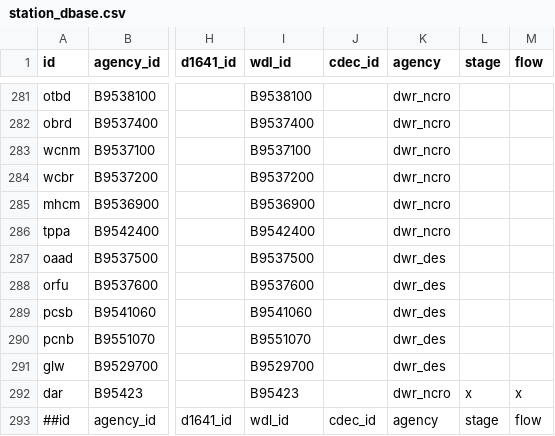
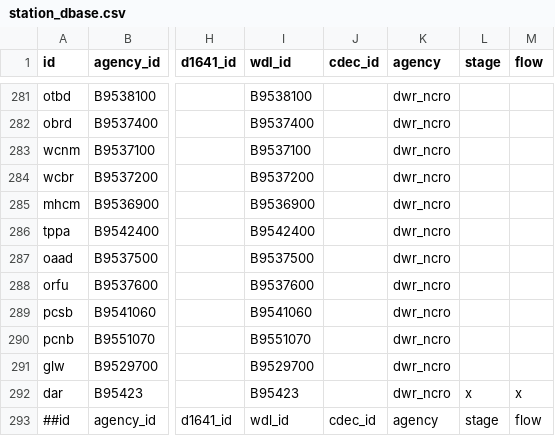
Before and after one commit to CADWRDeltaModeling/dms_datastore, a CSV file: dms_datastore/config_data/station_dbase.csv, drawn as a sheet; only a part is shown, gaps mark what is left out; the diff names each change by its address in the sheet, - before the commit and + after, or states it on an @@ line.

Commit message:
Fixed a coding bug and changed some stations from dwr_des to dwr_ncro.

```diff
--- a/dms_datastore/config_data/station_dbase.csv
+++ b/dms_datastore/config_data/station_dbase.csv
-K287:K291 (agency): dwr_des
+K287:K291 (agency): dwr_ncro
```
Also changed, not shown: 1 other file.
